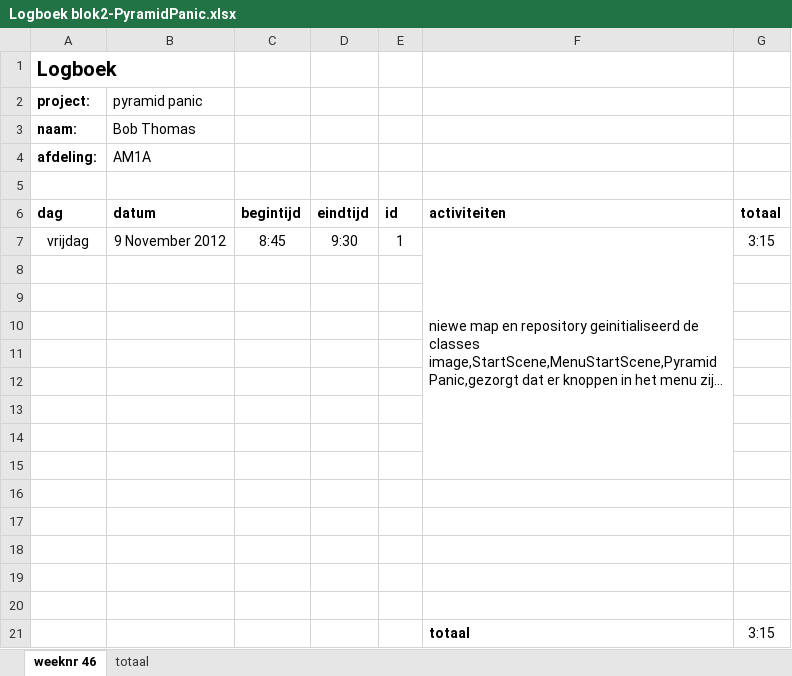
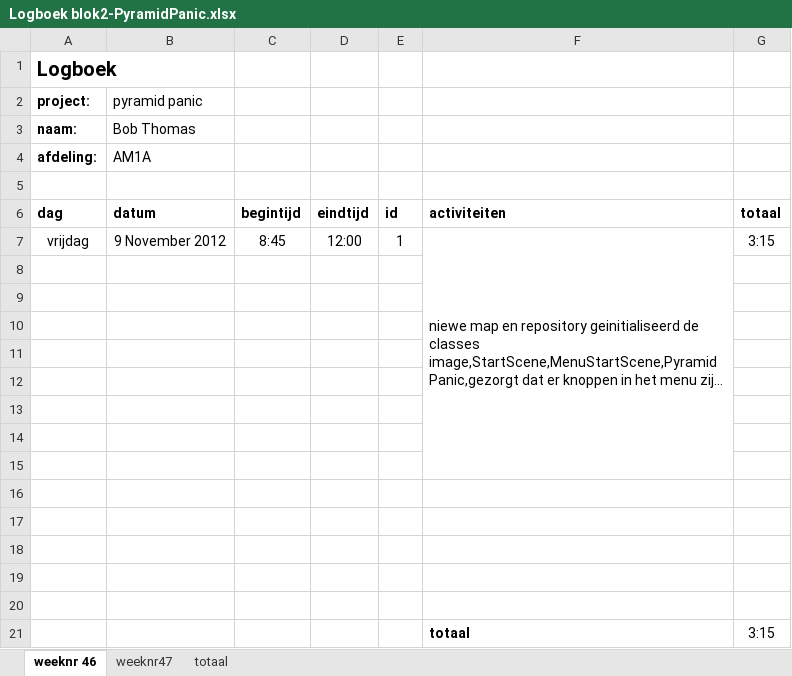
Before and after one commit to Bob-Thomas/Pyramid-Panic, an Excel workbook: Logboek blok2-PyramidPanic.xlsx, sheet weeknr 46, drawn as a sheet; long unchanged cells end in …; values as stored, in another font and other column widths than the file's, no borders; the diff names each change by its address in the sheet, - before the commit and + after, or states it on an @@ line.

```diff
--- a/Logboek blok2-PyramidPanic.xlsx (sheet weeknr 46)
+++ b/Logboek blok2-PyramidPanic.xlsx (sheet weeknr 46)
+sheet tab: weeknr47
-D7: 9:30
+D7: 12:00
```
Also changed, not shown: sheet totaal, 17 other files.
